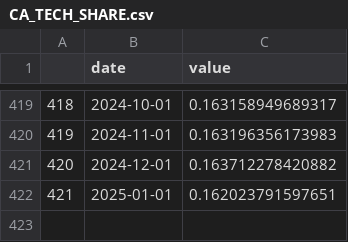
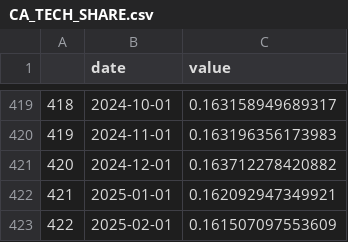
Before and after one commit to Miles-byte/Apricitas, a CSV file: California/CA_TECH_SHARE.csv, drawn as a sheet; only a part is shown, gaps mark what is left out.

```diff
--- a/California/CA_TECH_SHARE.csv
+++ b/California/CA_TECH_SHARE.csv
@@ -421,2 +421,3 @@
 "420",2024-12-01,0.163712278420882
-"421",2025-01-01,0.162023791597651
+"421",2025-01-01,0.162092947349921
+"422",2025-02-01,0.161507097553609
```
Also changed, not shown: California/CA_SOFTWARE_PUBLISHERS.csv, 54 other files.
